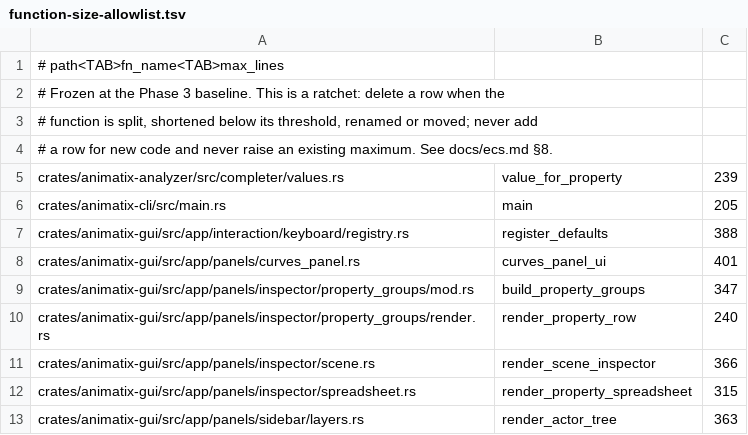
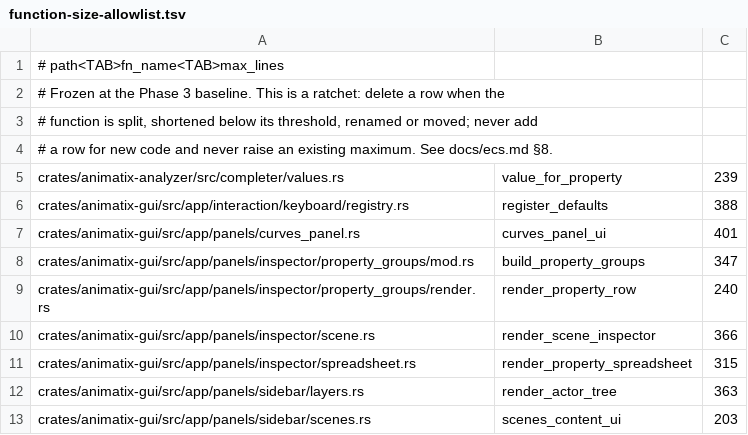
Before and after one commit to j4ger/animatix, a TSV file: scripts/function-size-allowlist.tsv, drawn as a sheet; only a part is shown; the shorter side is filled out with more unchanged rows; the diff names each change by its address in the sheet, - before the commit and + after, or states it on an @@ line.

Commit message:
feat(animatix): add animatix review facts and checks

```diff
--- a/scripts/function-size-allowlist.tsv
+++ b/scripts/function-size-allowlist.tsv
-row 6: crates/animatix-cli/src/main.rs | main | 205
```
Also changed, not shown: 20 other files.
